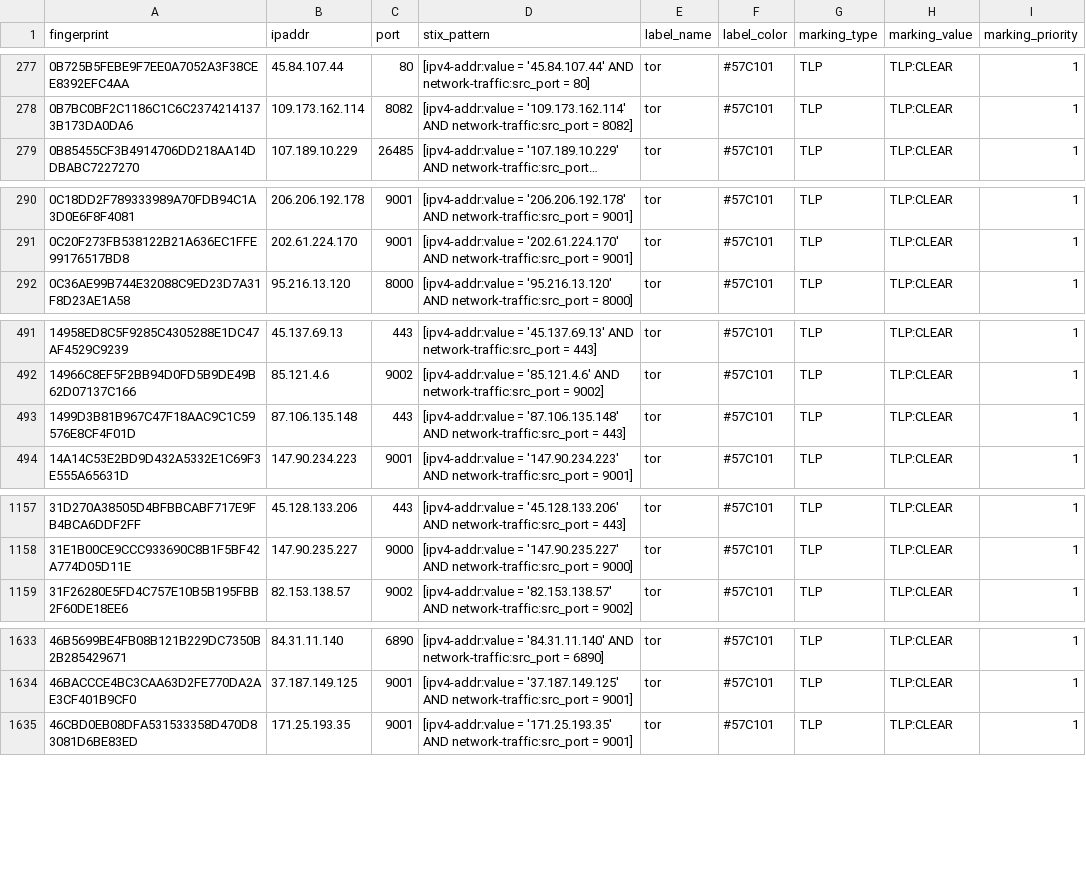
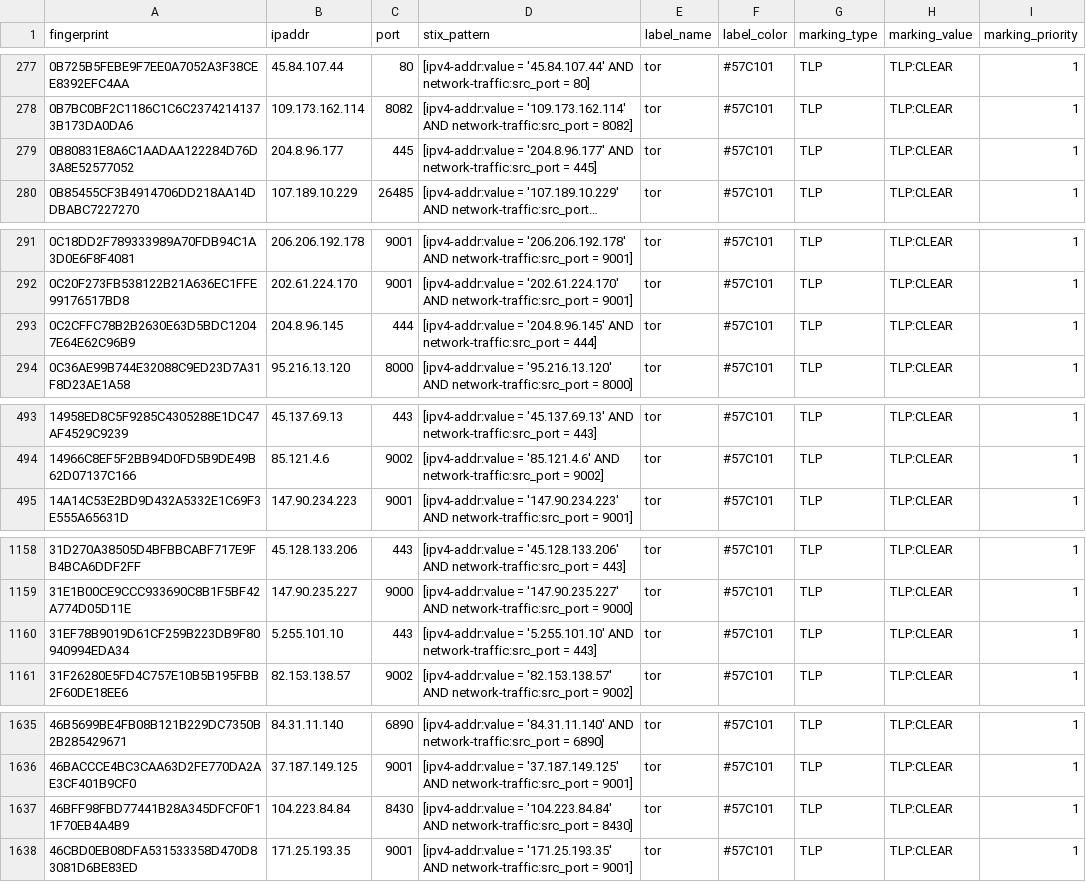
Before and after one commit to DreadFog/tor_csv_feed_opencti, a CSV file: latest.guards_v4.csv, drawn as a sheet; only a part is shown, gaps mark what is left out; long unchanged cells end in …; removed rows and columns are numbered as before the commit, all else as after; the diff covers the shown part only; the diff names each change by its address in the sheet, - before the commit and + after, or states it on an @@ line.

```diff
--- a/latest.guards_v4.csv
+++ b/latest.guards_v4.csv
+row 279: 0B80831E8A6C1AADAA122284D76D3A8E52577052 | 204.8.96.177 | 445 | [ipv4-addr:value = '204.8.96.177' AND network-traffic:src_port = 445] | tor | #57C101 | TLP | TLP:CLEAR | 1
+row 293: 0C2CFFC78B2B2630E63D5BDC12047E64E62C96B9 | 204.8.96.145 | 444 | [ipv4-addr:value = '204.8.96.145' AND network-traffic:src_port = 444] | tor | #57C101 | TLP | TLP:CLEAR | 1
-row 493: 1499D3B81B967C47F18AAC9C1C59576E8CF4F01D | 87.106.135.148 | 443 | [ipv4-addr:value = '87.106.135.148' AND network-traffic:src_port = 443] | tor | #57C101 | TLP | TLP:CLEAR | 1
+row 1160: 31EF78B9019D61CF259B223DB9F80940994EDA34 | 5.255.101.10 | 443 | [ipv4-addr:value = '5.255.101.10' AND network-traffic:src_port = 443] | tor | #57C101 | TLP | TLP:CLEAR | 1
+row 1637: 46BFF98FBD77441B28A345DFCF0F11F70EB4A4B9 | 104.223.84.84 | 8430 | [ipv4-addr:value = '104.223.84.84' AND network-traffic:src_port = 8430] | tor | #57C101 | TLP | TLP:CLEAR | 1
```
Also changed, not shown: 9 added rows and 3 removed rows elsewhere in this file, latest.all_v6.csv, latest.exits_v4.csv, 3 other files.
